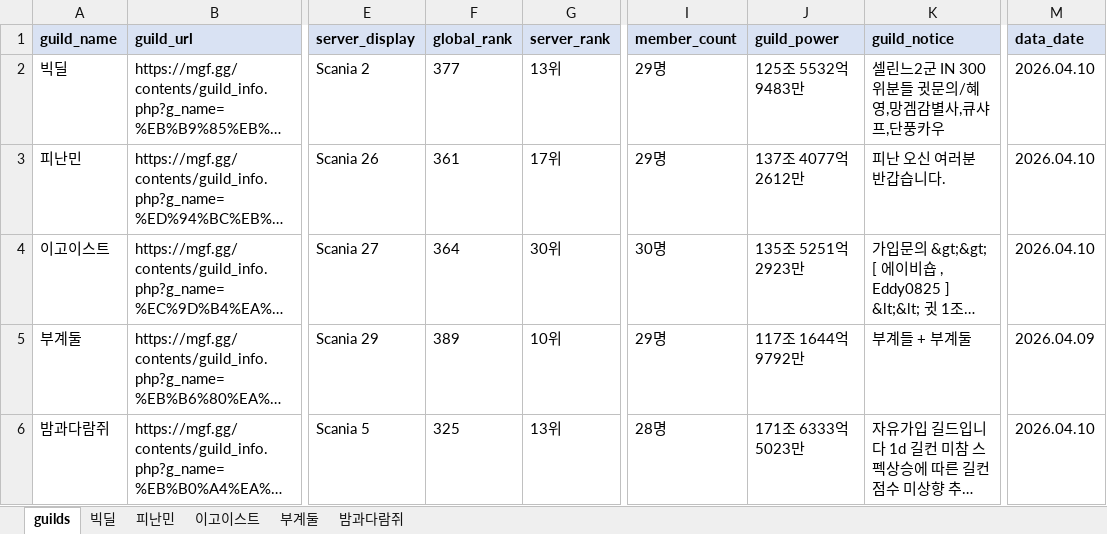
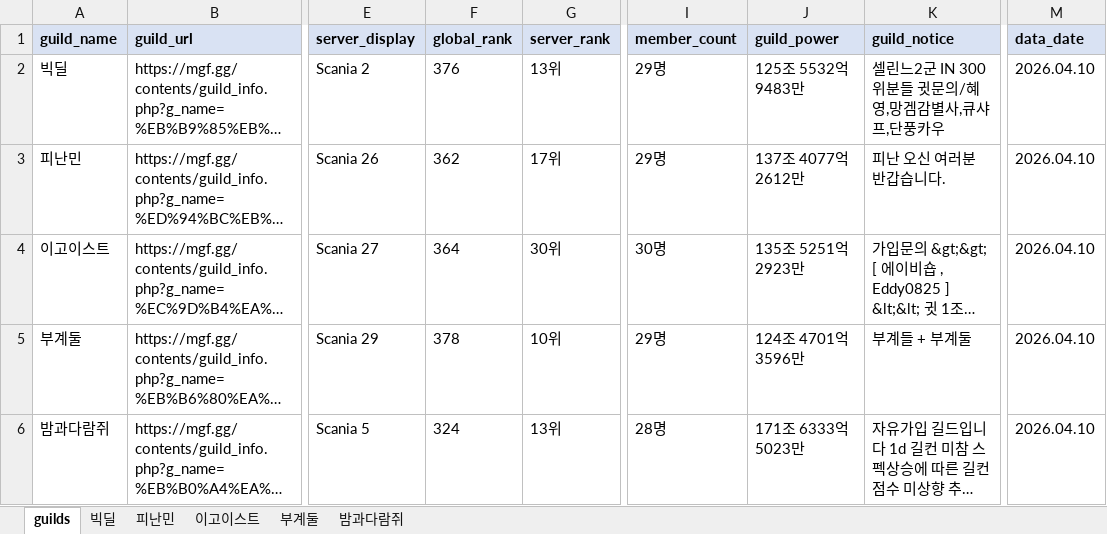
Before and after one commit to pogas/mgf_guild_match, an Excel workbook: mgf_matched_5_guilds.xlsx, sheet guilds, drawn as a sheet; only a part is shown, gaps mark what is left out; long unchanged cells end in …; values as stored, in another font and other column widths than the file's, no borders; the diff names each change by its address in the sheet, - before the commit and + after, or states it on an @@ line.

```diff
--- a/mgf_matched_5_guilds.xlsx (sheet guilds)
+++ b/mgf_matched_5_guilds.xlsx (sheet guilds)
-F2 (global_rank): 377
+F2 (global_rank): 376
-F3 (global_rank): 361
+F3 (global_rank): 362
-F5 (global_rank): 389
+F5 (global_rank): 378
-J5 (guild_power): 117조 1644억 9792만
+J5 (guild_power): 124조 4701억 3596만
-M5 (data_date): 2026.04.09
+M5 (data_date): 2026.04.10
-F6 (global_rank): 325
+F6 (global_rank): 324
```
Also changed, not shown: sheet 부계둘, sheet 이고이스트, sheet 피난민, 3 other files.
